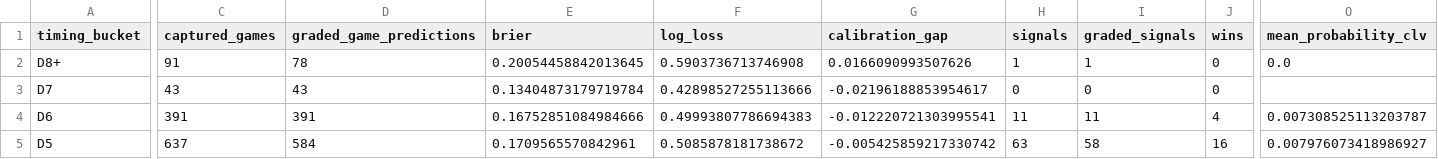
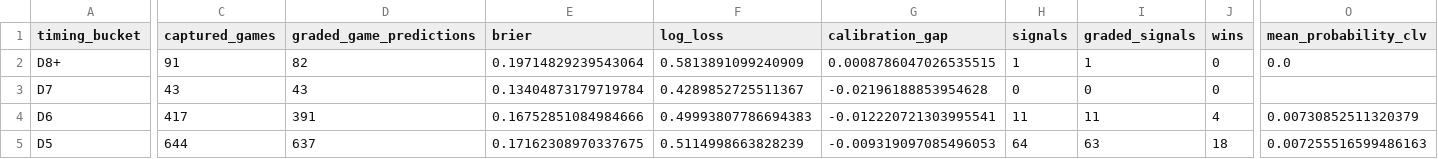
Before and after one commit to drhyphy/ncaa-football-daily-board, a CSV file: model/reports/timing_by_horizon.csv, drawn as a sheet; only a part is shown, gaps mark what is left out; the diff covers the shown part only; the diff names each change by its address in the sheet, - before the commit and + after, or states it on an @@ line.

```diff
--- a/model/reports/timing_by_horizon.csv
+++ b/model/reports/timing_by_horizon.csv
-D2 (graded_game_predictions): 78
+D2 (graded_game_predictions): 82
-E2 (brier): 0.20054458842013645
+E2 (brier): 0.19714829239543064
-F2 (log_loss): 0.5903736713746908
+F2 (log_loss): 0.5813891099240909
-G2 (calibration_gap): 0.0166090993507626
+G2 (calibration_gap): 0.0008786047026535515
-F3 (log_loss): 0.42898527255113666
+F3 (log_loss): 0.4289852725511367
-G3 (calibration_gap): -0.02196188853954617
+G3 (calibration_gap): -0.02196188853954628
-C4 (captured_games): 391
+C4 (captured_games): 417
-O4 (mean_probability_clv): 0.007308525113203787
+O4 (mean_probability_clv): 0.00730852511320379
-C5 (captured_games): 637
+C5 (captured_games): 644
-D5 (graded_game_predictions): 584
+D5 (graded_game_predictions): 637
-E5 (brier): 0.1709565570842961
+E5 (brier): 0.17162308970337675
-F5 (log_loss): 0.5085878181738672
+F5 (log_loss): 0.5114998663828239
-G5 (calibration_gap): -0.005425859217330742
+G5 (calibration_gap): -0.009319097085496053
-H5 (signals): 63
+H5 (signals): 64
-I5 (graded_signals): 58
+I5 (graded_signals): 63
-J5 (wins): 16
+J5 (wins): 18
-O5 (mean_probability_clv): 0.007976073418986927
+O5 (mean_probability_clv): 0.007255516599486163
```
Also changed, not shown: 57 edited cells elsewhere in this file, model/reports/timing_game_lifecycle.csv, model/reports/timing_pairwise_prices.csv, 7 other files.
